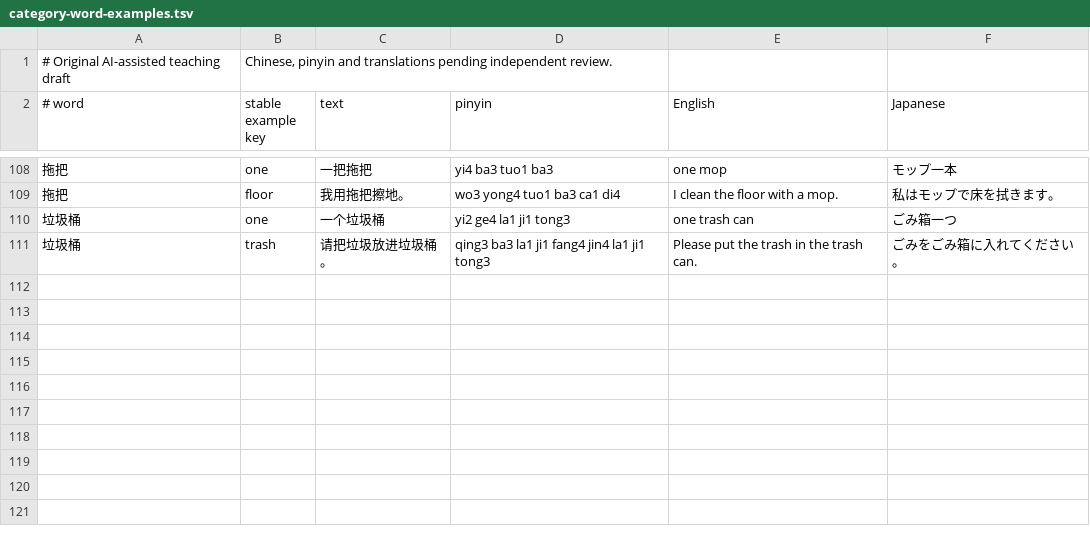
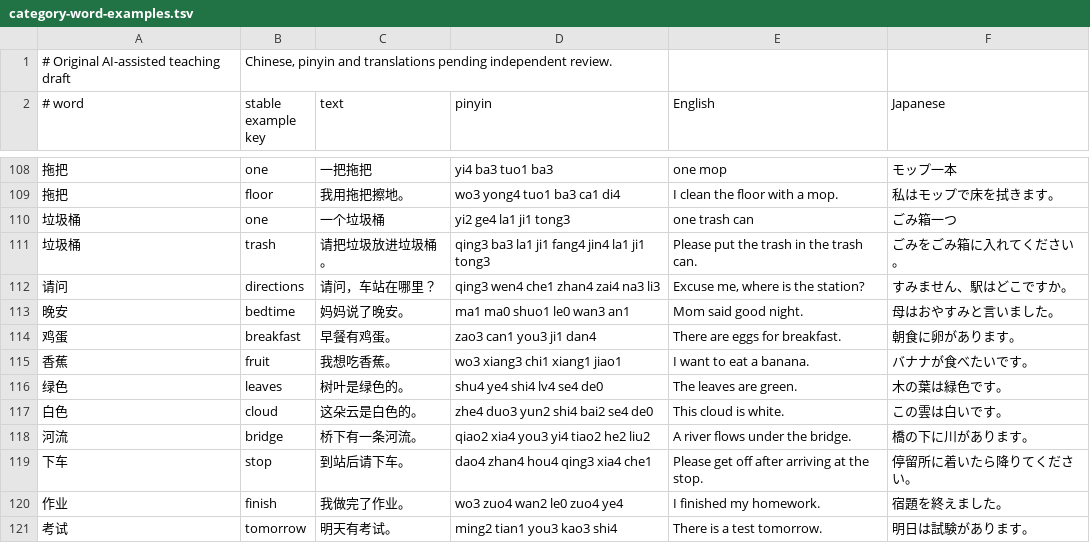
Before and after one commit to yoi102/HanMate, a TSV file: tools/content/category-word-examples.tsv, drawn as a sheet; only a part is shown, gaps mark what is left out.

```diff
--- a/tools/content/category-word-examples.tsv
+++ b/tools/content/category-word-examples.tsv
@@ -111 +111,11 @@
 垃圾桶;trash;请把垃圾放进垃圾桶。;qing3 ba3 la1 ji1 fang4 jin4 la1 ji1 tong3;Please put the trash in the trash can.;ごみをごみ箱に入れてください。
+请问;directions;请问，车站在哪里？;qing3 wen4 che1 zhan4 zai4 na3 li3;Excuse me, where is the station?;すみません、駅はどこですか。
+晚安;bedtime;妈妈说了晚安。;ma1 ma0 shuo1 le0 wan3 an1;Mom said good night.;母はおやすみと言いました。
+鸡蛋;breakfast;早餐有鸡蛋。;zao3 can1 you3 ji1 dan4;There are eggs for breakfast.;朝食に卵があります。
+香蕉;fruit;我想吃香蕉。;wo3 xiang3 chi1 xiang1 jiao1;I want to eat a banana.;バナナが食べたいです。
+绿色;leaves;树叶是绿色的。;shu4 ye4 shi4 lv4 se4 de0;The leaves are green.;木の葉は緑色です。
+白色;cloud;这朵云是白色的。;zhe4 duo3 yun2 shi4 bai2 se4 de0;This cloud is white.;この雲は白いです。
+河流;bridge;桥下有一条河流。;qiao2 xia4 you3 yi4 tiao2 he2 liu2;A river flows under the bridge.;橋の下に川があります。
+下车;stop;到站后请下车。;dao4 zhan4 hou4 qing3 xia4 che1;Please get off after arriving at the stop.;停留所に着いたら降りてください。
+作业;finish;我做完了作业。;wo3 zuo4 wan2 le0 zuo4 ye4;I finished my homework.;宿題を終えました。
+考试;tomorrow;明天有考试。;ming2 tian1 you3 kao3 shi4;There is a test tomorrow.;明日は試験があります。
```
Also changed, not shown: HanMate.Infrastructure/Pinyin/LessonHeadingReadings.tsv, tools/content/category-words.tsv, 45 other files.
